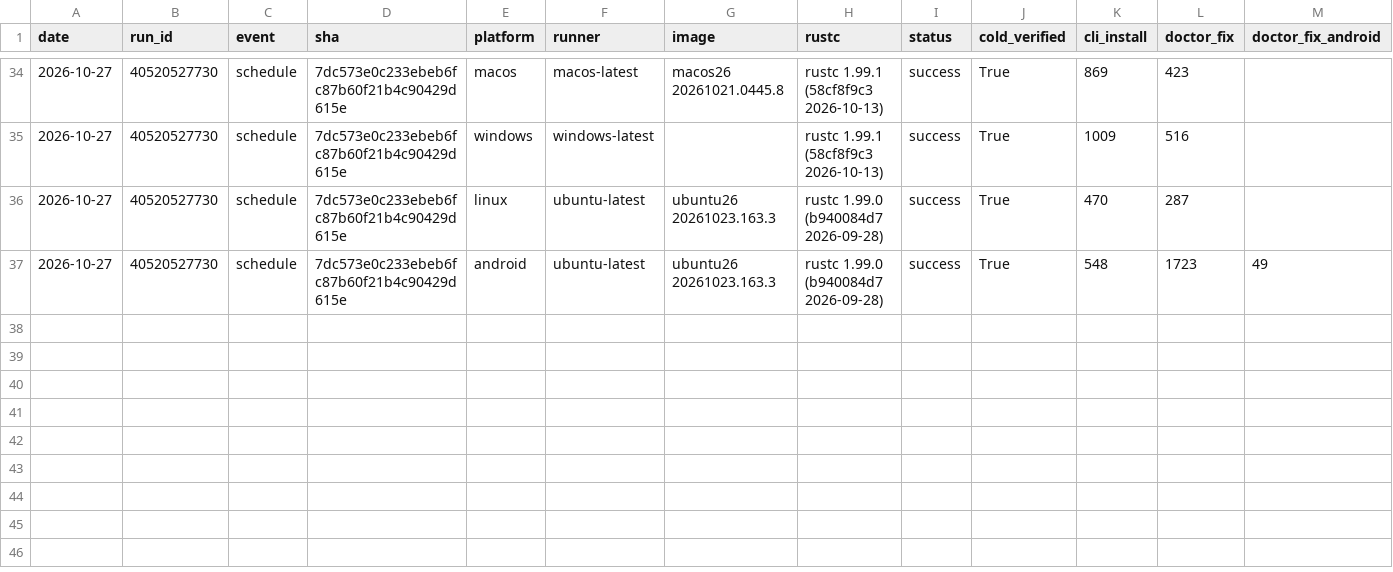
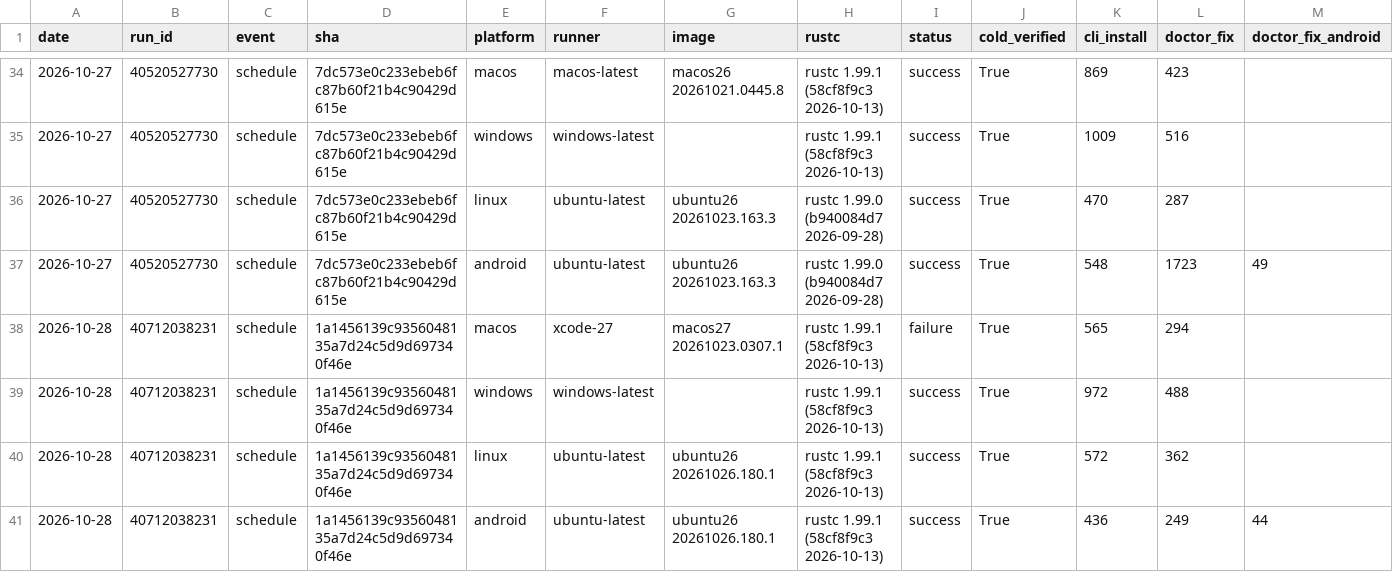
Before and after one commit to water-rs/waterui, a CSV file: cli-e2e/history.csv, drawn as a sheet; only a part is shown, gaps mark what is left out; rows hold the shown columns only; the diff names each change by its address in the sheet, - before the commit and + after, or states it on an @@ line.

```diff
--- a/cli-e2e/history.csv
+++ b/cli-e2e/history.csv
+row 38: 2026-10-28 | 40712038231 | schedule | 1a1456139c9356048135a7d24c5d9d697340f46e | macos | xcode-27 | macos27 20261023.0307.1 | rustc 1.99.1 (58cf8f9c3 2026-10-13) | failure | True | 565 | 294
+row 39: 2026-10-28 | 40712038231 | schedule | 1a1456139c9356048135a7d24c5d9d697340f46e | windows | windows-latest |  | rustc 1.99.1 (58cf8f9c3 2026-10-13) | success | True | 972 | 488
+row 40: 2026-10-28 | 40712038231 | schedule | 1a1456139c9356048135a7d24c5d9d697340f46e | linux | ubuntu-latest | ubuntu26 20261026.180.1 | rustc 1.99.1 (58cf8f9c3 2026-10-13) | success | True | 572 | 362
+row 41: 2026-10-28 | 40712038231 | schedule | 1a1456139c9356048135a7d24c5d9d697340f46e | android | ubuntu-latest | ubuntu26 20261026.180.1 | rustc 1.99.1 (58cf8f9c3 2026-10-13) | success | True | 436 | 249 | 44
```
Also changed, not shown: 1 other file.
